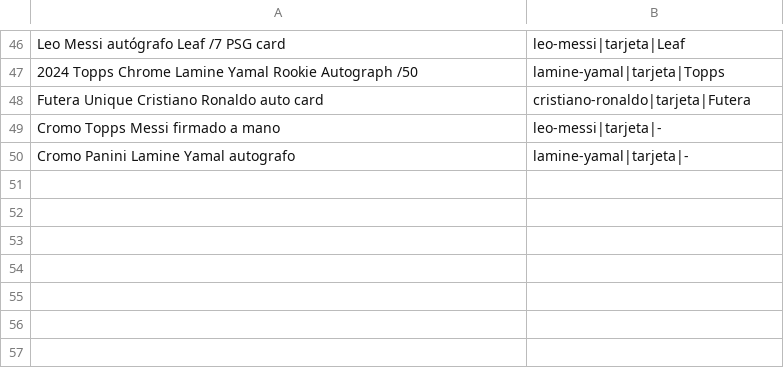
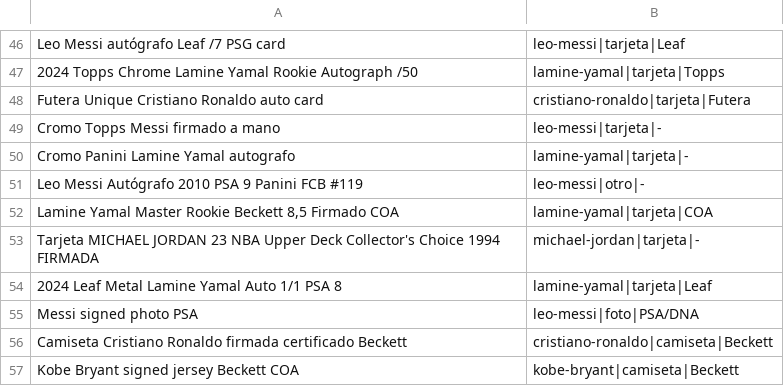
Before and after one commit to arterria-afk/autografos-sniper, a TSV file: data/pruebas-titulos.tsv, drawn as a sheet; only a part is shown, gaps mark what is left out.

```diff
--- a/data/pruebas-titulos.tsv
+++ b/data/pruebas-titulos.tsv
@@ -50 +50,8 @@ Cromo Topps Messi firmado a mano	leo-messi|tarjeta|-
 Cromo Panini Lamine Yamal autografo	lamine-yamal|tarjeta|-
+Leo Messi Autógrafo 2010 PSA 9 Panini FCB #119	leo-messi|otro|-
+Lamine Yamal Master Rookie Beckett 8,5 Firmado COA	lamine-yamal|tarjeta|COA
+Tarjeta MICHAEL JORDAN 23 NBA Upper Deck Collector's Choice 1994 FIRMADA	michael-jordan|tarjeta|-
+2024 Leaf Metal Lamine Yamal Auto 1/1 PSA 8	lamine-yamal|tarjeta|Leaf
+Messi signed photo PSA	leo-messi|foto|PSA/DNA
+Camiseta Cristiano Ronaldo firmada certificado Beckett	cristiano-ronaldo|camiseta|Beckett
+Kobe Bryant signed jersey Beckett COA	kobe-bryant|camiseta|Beckett
```
Also changed, not shown: 4 other files.
